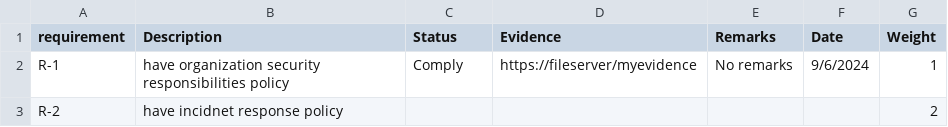
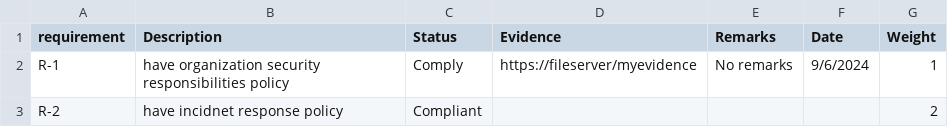
Before and after one commit to scribe-public/sample-policies, a CSV file: experimental/json-table/compliance demo.csv, drawn as a sheet.

Commit message:
Update compliance demo.csv

```diff
--- a/experimental/json-table/compliance demo.csv
+++ b/experimental/json-table/compliance demo.csv
@@ -2,2 +2,2 @@ requirement,Description,Status,Evidence,Remarks,Date,Weight
 R-1,have organization security responsibilities policy,Comply,https://fileserver/myevidence,No remarks,9/6/2024,1
-R-2,have incidnet response policy,,,,,2
+R-2,have incidnet response policy,Compliant,,,,2
```
